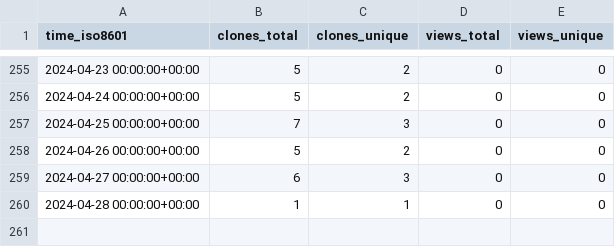
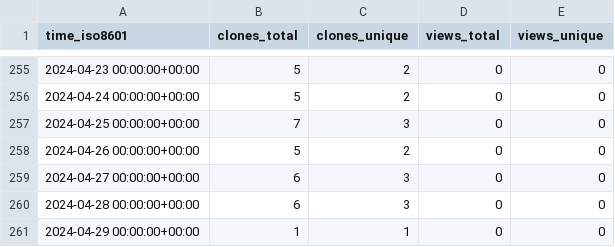
Before and after one commit to gitmuhammedalbayrak/TelegramBasic, a CSV file: MimBinFikret/TelegramBasic/ghrs-data/views_clones_aggregate.csv, drawn as a sheet; only a part is shown, gaps mark what is left out.

```diff
--- a/MimBinFikret/TelegramBasic/ghrs-data/views_clones_aggregate.csv
+++ b/MimBinFikret/TelegramBasic/ghrs-data/views_clones_aggregate.csv
@@ -259,2 +259,3 @@ time_iso8601,clones_total,clones_unique,views_total,views_unique
 2024-04-27 00:00:00+00:00,6,3,0,0
-2024-04-28 00:00:00+00:00,1,1,0,0
+2024-04-28 00:00:00+00:00,6,3,0,0
+2024-04-29 00:00:00+00:00,1,1,0,0
```
Also changed, not shown: 1 other file.
